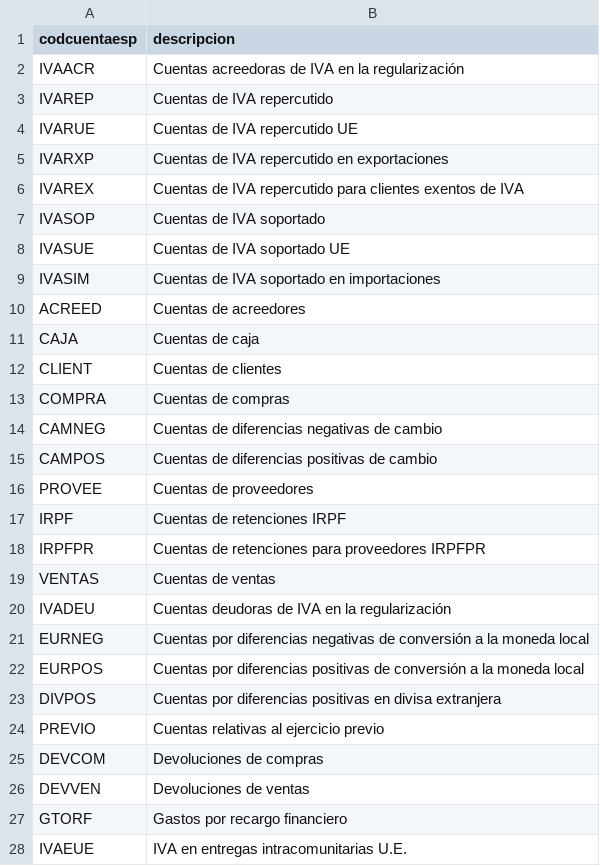
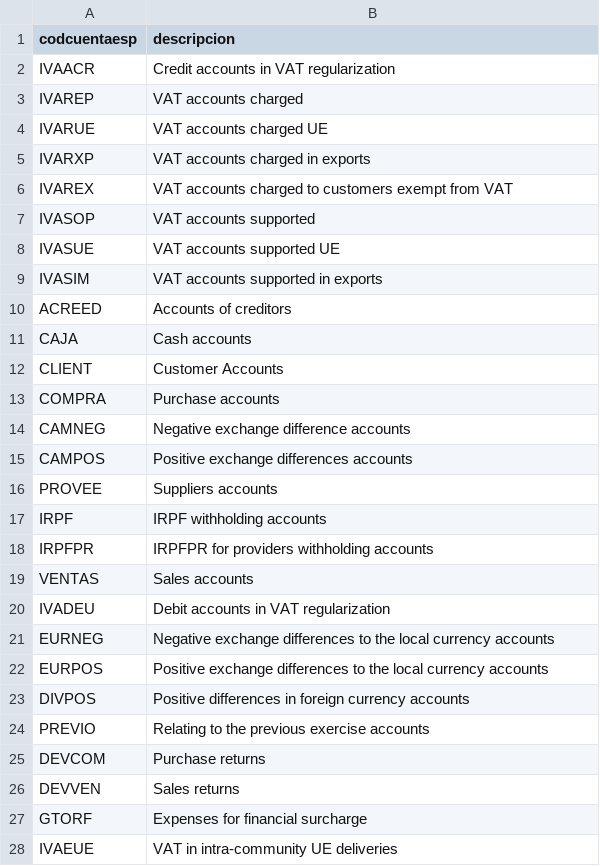
Before and after one commit to NeoRazorX/facturascripts, a CSV file: Core/Data/Lang/EN/cuentasesp.csv, drawn as a sheet; only a part is shown; the diff covers the shown part only.

Commit message:
Fix file exchange

```diff
--- a/Core/Data/Lang/EN/cuentasesp.csv
+++ b/Core/Data/Lang/EN/cuentasesp.csv
@@ -1,28 +1,28 @@
 codcuentaesp;descripcion
-"IVAACR";"Cuentas acreedoras de IVA en la regularización"
-"IVAREP";"Cuentas de IVA repercutido"
-"IVARUE";"Cuentas de IVA repercutido UE"
-"IVARXP";"Cuentas de IVA repercutido en exportaciones"
-"IVAREX";"Cuentas de IVA repercutido para clientes exentos de IVA"
-"IVASOP";"Cuentas de IVA soportado"
-"IVASUE";"Cuentas de IVA soportado UE"
-"IVASIM";"Cuentas de IVA soportado en importaciones"
-"ACREED";"Cuentas de acreedores"
-"CAJA";"Cuentas de caja"
-"CLIENT";"Cuentas de clientes"
-"COMPRA";"Cuentas de compras"
-"CAMNEG";"Cuentas de diferencias negativas de cambio"
-"CAMPOS";"Cuentas de diferencias positivas de cambio"
-"PROVEE";"Cuentas de proveedores"
-"IRPF";"Cuentas de retenciones IRPF"
-"IRPFPR";"Cuentas de retenciones para proveedores IRPFPR"
-"VENTAS";"Cuentas de ventas"
-"IVADEU";"Cuentas deudoras de IVA en la regularización"
-"EURNEG";"Cuentas por diferencias negativas de conversión a la moneda local"
-"EURPOS";"Cuentas por diferencias positivas de conversión a la moneda local"
-"DIVPOS";"Cuentas por diferencias positivas en divisa extranjera"
-"PREVIO";"Cuentas relativas al ejercicio previo"
-"DEVCOM";"Devoluciones de compras"
-"DEVVEN";"Devoluciones de ventas"
-"GTORF";"Gastos por recargo financiero"
-"IVAEUE";"IVA en entregas intracomunitarias U.E."
+"IVAACR";"Credit accounts in VAT regularization"
+"IVAREP";"VAT accounts charged"
+"IVARUE";"VAT accounts charged UE"
+"IVARXP";"VAT accounts charged in exports"
+"IVAREX";"VAT accounts charged to customers exempt from VAT"
+"IVASOP";"VAT accounts supported"
+"IVASUE";"VAT accounts supported UE"
+"IVASIM";"VAT accounts supported in exports"
+"ACREED";"Accounts of creditors"
+"CAJA";"Cash accounts"
+"CLIENT";"Customer Accounts"
+"COMPRA";"Purchase accounts"
+"CAMNEG";"Negative exchange difference accounts"
+"CAMPOS";"Positive exchange differences accounts"
+"PROVEE";"Suppliers accounts"
+"IRPF";"IRPF withholding accounts"
+"IRPFPR";"IRPFPR for providers withholding accounts"
+"VENTAS";"Sales accounts"
+"IVADEU";"Debit accounts in VAT regularization"
+"EURNEG";"Negative exchange differences to the local currency accounts"
+"EURPOS";"Positive exchange differences to the local currency accounts"
+"DIVPOS";"Positive differences in foreign currency accounts"
+"PREVIO";"Relating to the previous exercise accounts"
+"DEVCOM";"Purchase returns"
+"DEVVEN";"Sales returns"
+"GTORF";"Expenses for financial surcharge"
+"IVAEUE";"VAT in intra-community UE deliveries "
```
Also changed, not shown: 2 edited cells elsewhere in this file, Core/Data/Lang/ES/cuentasesp.csv.
